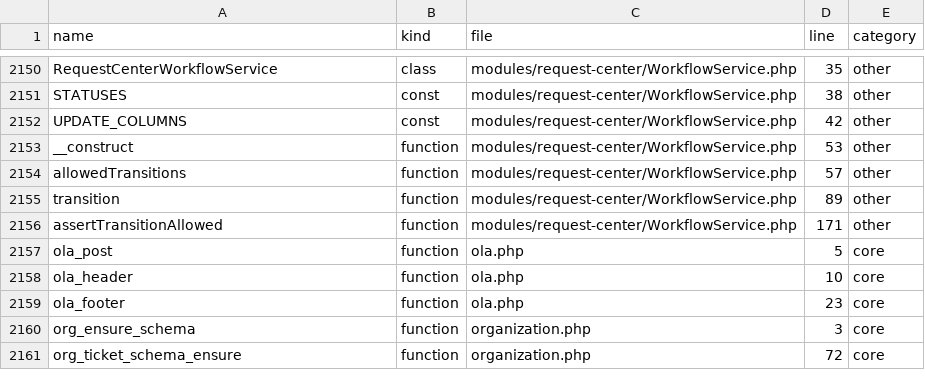
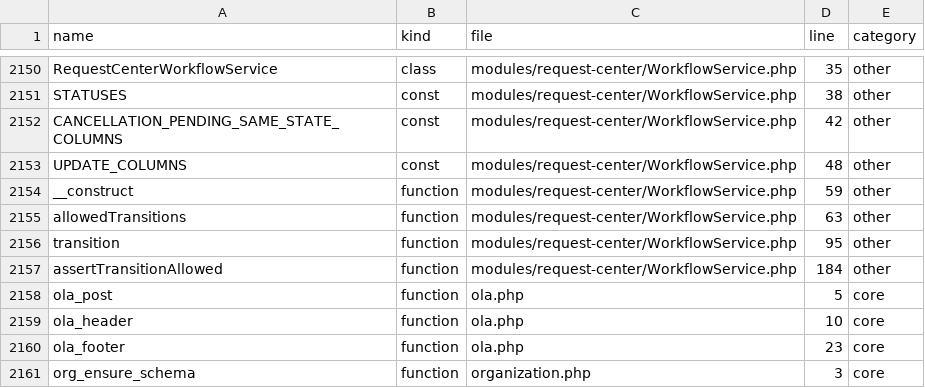
Before and after one commit to alirezarahimy-code/ticket, a TSV file: docs/system-map/SYMBOLS.tsv, drawn as a sheet; only a part is shown, gaps mark what is left out; the shorter side is filled out with more unchanged rows.

```diff
--- a/docs/system-map/SYMBOLS.tsv
+++ b/docs/system-map/SYMBOLS.tsv
@@ -2151,7 +2151,8 @@ RequestCenterWorkflowService	class	modules/request-center/WorkflowService.php	35
 STATUSES	const	modules/request-center/WorkflowService.php	38	other
-UPDATE_COLUMNS	const	modules/request-center/WorkflowService.php	42	other
-__construct	function	modules/request-center/WorkflowService.php	53	other
-allowedTransitions	function	modules/request-center/WorkflowService.php	57	other
-transition	function	modules/request-center/WorkflowService.php	89	other
-assertTransitionAllowed	function	modules/request-center/WorkflowService.php	171	other
+CANCELLATION_PENDING_SAME_STATE_COLUMNS	const	modules/request-center/WorkflowService.php	42	other
+UPDATE_COLUMNS	const	modules/request-center/WorkflowService.php	48	other
+__construct	function	modules/request-center/WorkflowService.php	59	other
+allowedTransitions	function	modules/request-center/WorkflowService.php	63	other
+transition	function	modules/request-center/WorkflowService.php	95	other
+assertTransitionAllowed	function	modules/request-center/WorkflowService.php	184	other
 ola_post	function	ola.php	5	core
```
Also changed, not shown: docs/system-map/FILES.tsv, 4 other files.
